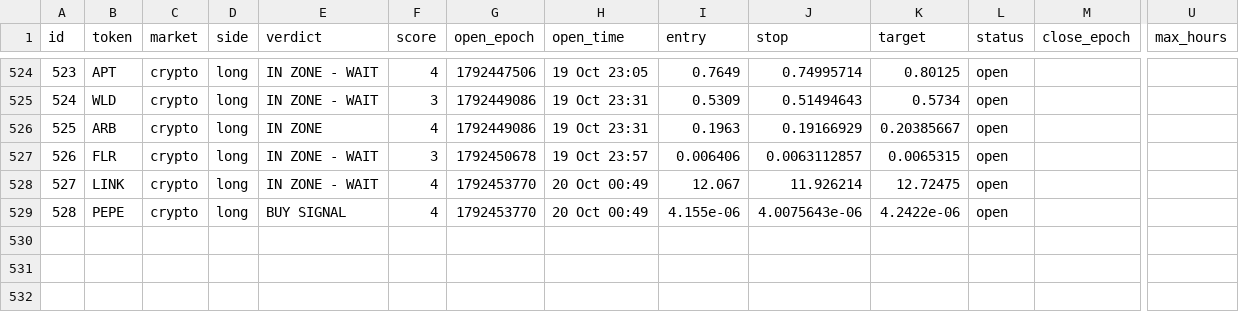
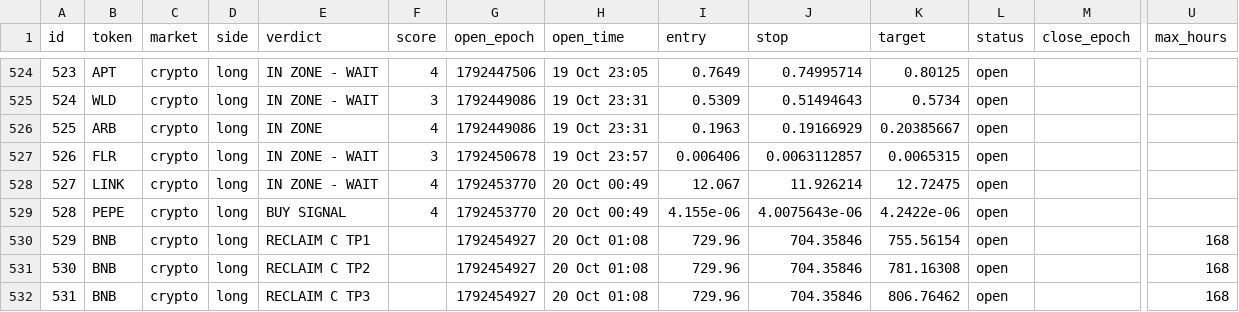
Before and after one commit to 4MonkeyAlertZone/Scanner, a CSV file: paper_trades.csv, drawn as a sheet; only a part is shown, gaps mark what is left out; rows hold the shown columns only; the diff names each change by its address in the sheet, - before the commit and + after, or states it on an @@ line.

```diff
--- a/paper_trades.csv
+++ b/paper_trades.csv
+row 530: 529 | BNB | crypto | long | RECLAIM C TP1 |  | 1792454927 | 20 Oct 01:08 | 729.96 | 704.35846 | 755.56154 | open |  | 168
+row 531: 530 | BNB | crypto | long | RECLAIM C TP2 |  | 1792454927 | 20 Oct 01:08 | 729.96 | 704.35846 | 781.16308 | open |  | 168
+row 532: 531 | BNB | crypto | long | RECLAIM C TP3 |  | 1792454927 | 20 Oct 01:08 | 729.96 | 704.35846 | 806.76462 | open |  | 168
```
Also changed, not shown: signals.csv, 1 other file.
